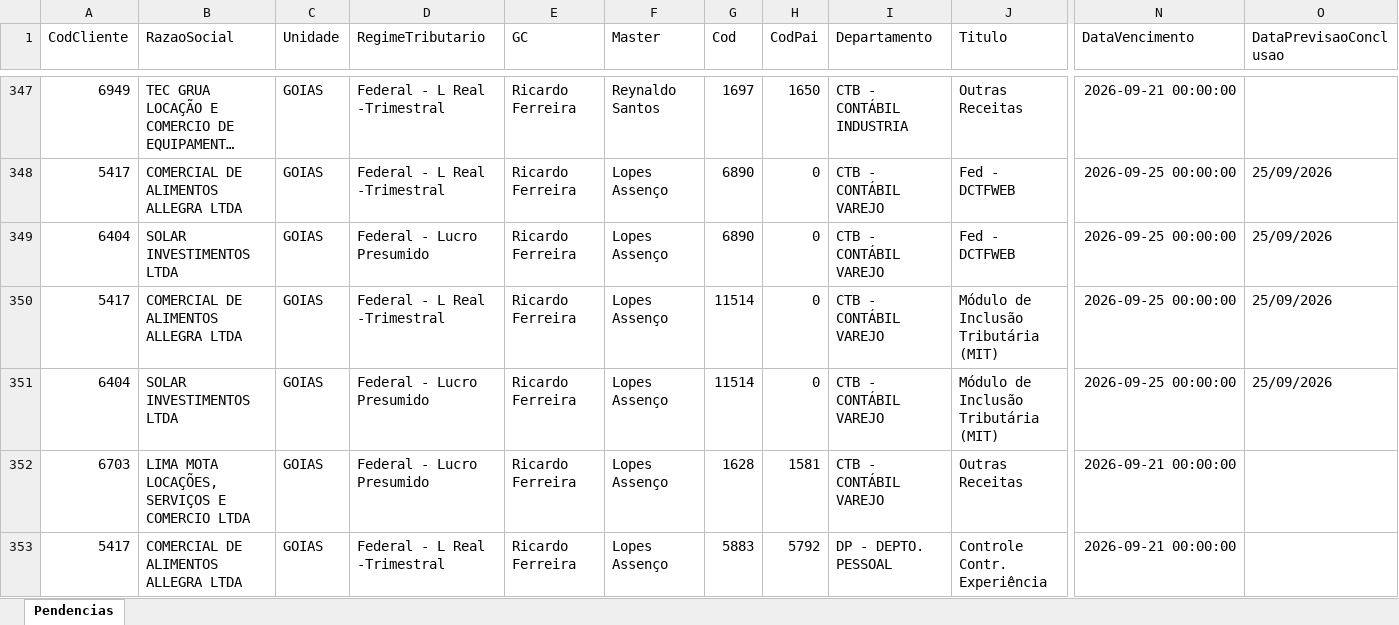
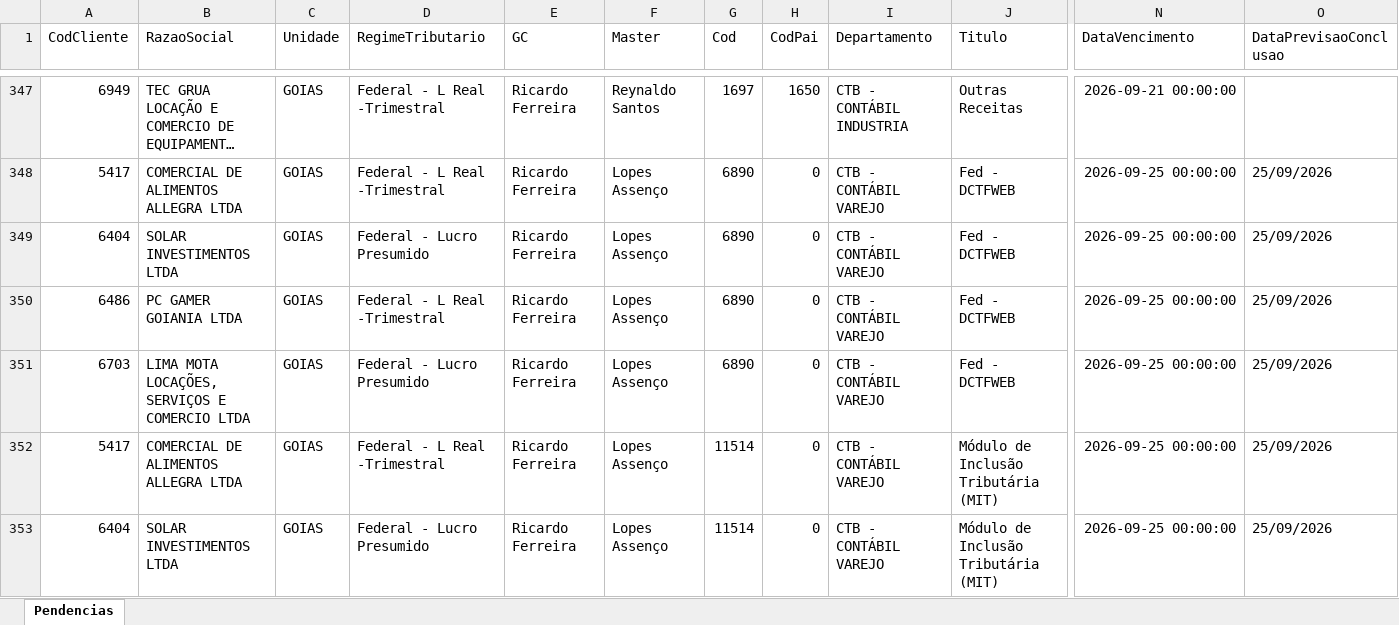
Before and after one commit to Controladoria-MG/Tarefas-baixadas, an Excel workbook: data/base/goias.xlsx, sheet Pendencias, drawn as a sheet; only a part is shown, gaps mark what is left out; the shorter side is filled out with more unchanged rows; long unchanged cells end in …; values as stored, in another font and other column widths than the file's, no borders; rows hold the shown columns only; the diff covers the shown part only; the diff names each change by its address in the sheet, - before the commit and + after, or states it on an @@ line.

```diff
--- a/data/base/goias.xlsx (sheet Pendencias)
+++ b/data/base/goias.xlsx (sheet Pendencias)
+row 350: 6486 | PC GAMER GOIANIA LTDA | GOIAS | Federal - L Real -Trimestral | Ricardo Ferreira | Lopes Assenço | 6890 | 0 | CTB - CONTÁBIL VAREJO | Fed - DCTFWEB | 2026-09-25 00:00:00 | 25/09/2026
+row 351: 6703 | LIMA MOTA LOCAÇÕES, SERVIÇOS E COMERCIO LTDA | GOIAS | Federal - Lucro Presumido | Ricardo Ferreira | Lopes Assenço | 6890 | 0 | CTB - CONTÁBIL VAREJO | Fed - DCTFWEB | 2026-09-25 00:00:00 | 25/09/2026
```
Also changed, not shown: 2 added rows, 1 removed row and 1 moved row elsewhere in this sheet, data/base/santos.xlsx, 3 other files.
